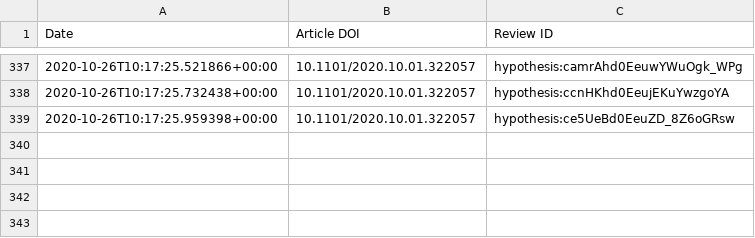
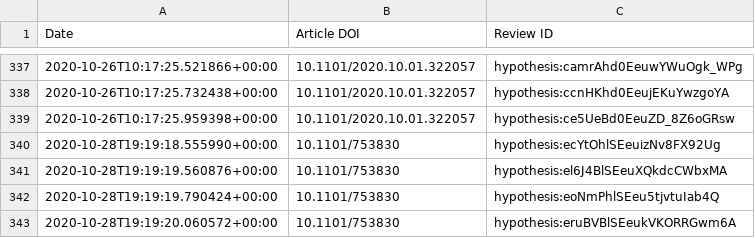
Before and after one commit to sciety/sciety, a CSV file: data/reviews/316db7d9-88cc-4c26-b386-f067e0f56334.csv, drawn as a sheet; only a part is shown, gaps mark what is left out.

```diff
--- a/data/reviews/316db7d9-88cc-4c26-b386-f067e0f56334.csv
+++ b/data/reviews/316db7d9-88cc-4c26-b386-f067e0f56334.csv
@@ -339 +339,5 @@ Date,Article DOI,Review ID
 2020-10-26T10:17:25.959398+00:00,10.1101/2020.10.01.322057,hypothesis:ce5UeBd0EeuZD_8Z6oGRsw
+2020-10-28T19:19:18.555990+00:00,10.1101/753830,hypothesis:ecYtOhlSEeuizNv8FX92Ug
+2020-10-28T19:19:19.560876+00:00,10.1101/753830,hypothesis:el6J4BlSEeuXQkdcCWbxMA
+2020-10-28T19:19:19.790424+00:00,10.1101/753830,hypothesis:eoNmPhlSEeu5tjvtuIab4Q
+2020-10-28T19:19:20.060572+00:00,10.1101/753830,hypothesis:eruBVBlSEeukVKORRGwm6A
```
Also changed, not shown: data/reviews/b560187e-f2fb-4ff9-a861-a204f3fc0fb0.csv.
